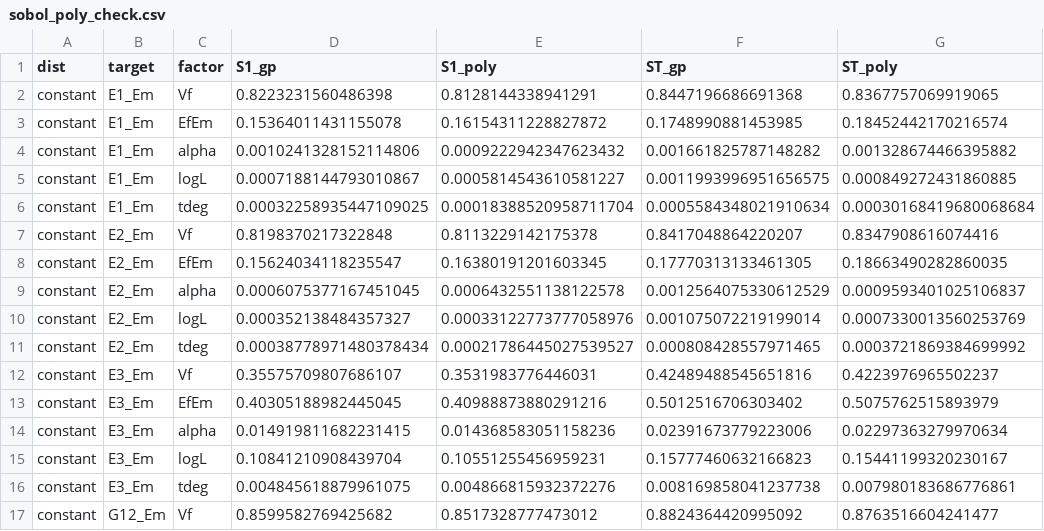
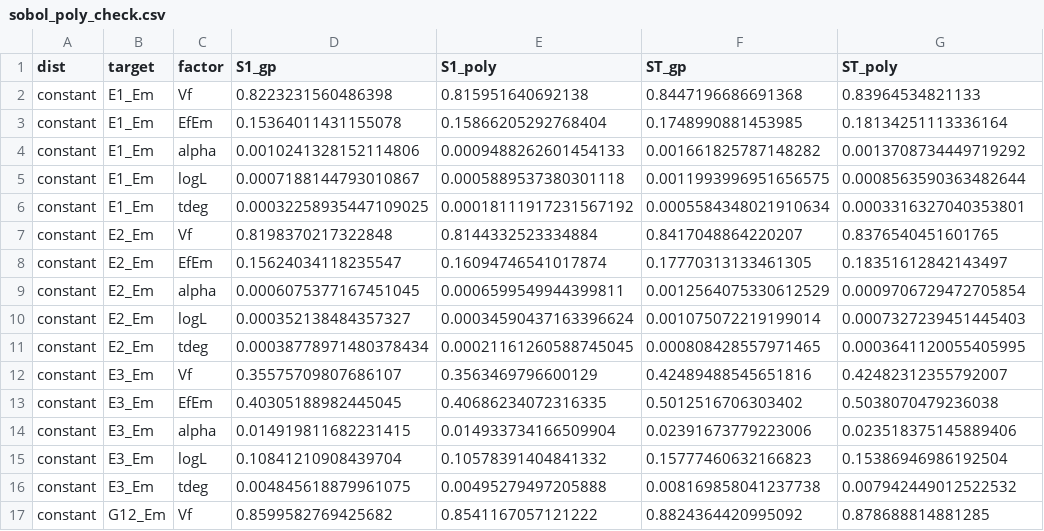
Before and after one commit to roysondsouza316/natural-fibre-rve-dataset-surrogate, a CSV file: src/out/sensitivity/sobol_poly_check.csv, drawn as a sheet; only a part is shown; the diff covers the shown part only.

```diff
--- a/src/out/sensitivity/sobol_poly_check.csv
+++ b/src/out/sensitivity/sobol_poly_check.csv
@@ -1,17 +1,17 @@
 dist,target,factor,S1_gp,S1_poly,ST_gp,ST_poly
-constant,E1_Em,Vf,0.8223231560486398,0.8128144338941291,0.8447196686691368,0.8367757069919065
-constant,E1_Em,EfEm,0.15364011431155078,0.16154311228827872,0.1748990881453985,0.18452442170216574
-constant,E1_Em,alpha,0.0010241328152114806,0.0009222942347623432,0.001661825787148282,0.001328674466395882
-constant,E1_Em,logL,0.0007188144793010867,0.0005814543610581227,0.0011993996951656575,0.000849272431860885
-constant,E1_Em,tdeg,0.00032258935447109025,0.00018388520958711704,0.0005584348021910634,0.00030168419680068684
-constant,E2_Em,Vf,0.8198370217322848,0.8113229142175378,0.8417048864220207,0.8347908616074416
-constant,E2_Em,EfEm,0.15624034118235547,0.16380191201603345,0.17770313133461305,0.18663490282860035
-constant,E2_Em,alpha,0.0006075377167451045,0.0006432551138122578,0.0012564075330612529,0.0009593401025106837
-constant,E2_Em,logL,0.000352138484357327,0.00033122773777058976,0.001075072219199014,0.0007330013560253769
-constant,E2_Em,tdeg,0.00038778971480378434,0.00021786445027539527,0.000808428557971465,0.0003721869384699992
-constant,E3_Em,Vf,0.35575709807686107,0.3531983776446031,0.42489488545651816,0.4223976965502237
-constant,E3_Em,EfEm,0.40305188982445045,0.40988873880291216,0.5012516706303402,0.5075762515893979
-constant,E3_Em,alpha,0.014919811682231415,0.014368583051158236,0.02391673779223006,0.02297363279970634
-constant,E3_Em,logL,0.10841210908439704,0.10551255456959231,0.15777460632166823,0.15441199320230167
-constant,E3_Em,tdeg,0.004845618879961075,0.004866815932372276,0.008169858041237738,0.007980183686776861
-constant,G12_Em,Vf,0.8599582769425682,0.8517328777473012,0.8824364420995092,0.8763516604241477
+constant,E1_Em,Vf,0.8223231560486398,0.815951640692138,0.8447196686691368,0.83964534821133
+constant,E1_Em,EfEm,0.15364011431155078,0.15866205292768404,0.1748990881453985,0.18134251113336164
+constant,E1_Em,alpha,0.0010241328152114806,0.0009488262601454133,0.001661825787148282,0.0013708734449719292
+constant,E1_Em,logL,0.0007188144793010867,0.0005889537380301118,0.0011993996951656575,0.0008563590363482644
+constant,E1_Em,tdeg,0.00032258935447109025,0.00018111917231567192,0.0005584348021910634,0.0003316327040353801
+constant,E2_Em,Vf,0.8198370217322848,0.8144332523334884,0.8417048864220207,0.8376540451601765
+constant,E2_Em,EfEm,0.15624034118235547,0.16094746541017874,0.17770313133461305,0.18351612842143497
+constant,E2_Em,alpha,0.0006075377167451045,0.0006599549944399811,0.0012564075330612529,0.0009706729472705854
+constant,E2_Em,logL,0.000352138484357327,0.00034590437163396624,0.001075072219199014,0.0007327239451445403
+constant,E2_Em,tdeg,0.00038778971480378434,0.00021161260588745045,0.000808428557971465,0.0003641120055405995
+constant,E3_Em,Vf,0.35575709807686107,0.3563469796600129,0.42489488545651816,0.42482312355792007
+constant,E3_Em,EfEm,0.40305188982445045,0.40686234072316335,0.5012516706303402,0.5038070479236038
+constant,E3_Em,alpha,0.014919811682231415,0.014933734166509904,0.02391673779223006,0.023518375145889406
+constant,E3_Em,logL,0.10841210908439704,0.10578391404841332,0.15777460632166823,0.15386946986192504
+constant,E3_Em,tdeg,0.004845618879961075,0.00495279497205888,0.008169858041237738,0.007942449012522532
+constant,G12_Em,Vf,0.8599582769425682,0.8541167057121222,0.8824364420995092,0.878688814881285
```
Also changed, not shown: 148 edited cells elsewhere in this file, src/out/benchmark/model_benchmark_summary.csv, src/out/test_set/test_set_comparison.csv, 9 other files.
